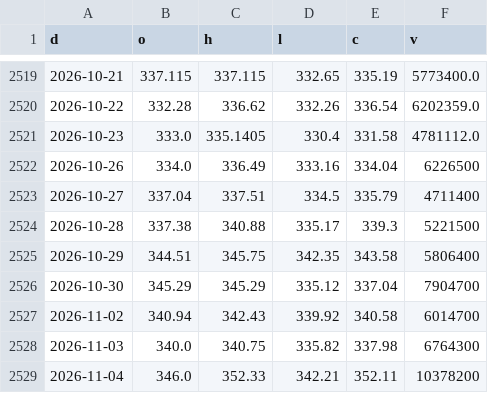
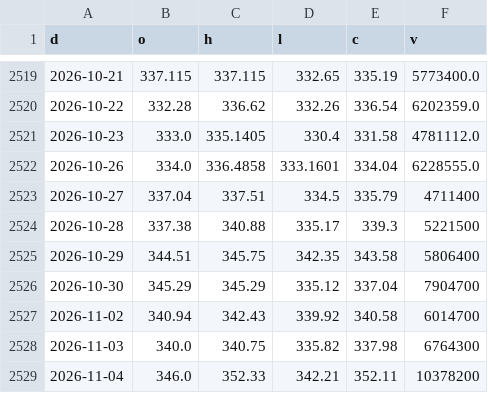
Before and after one commit to North7/morningbell, a CSV file: data/hist/JPM.csv, drawn as a sheet; only a part is shown, gaps mark what is left out.

```diff
--- a/data/hist/JPM.csv
+++ b/data/hist/JPM.csv
@@ -2521,3 +2521,3 @@ d,o,h,l,c,v
 2026-10-23,333.0,335.1405,330.4,331.58,4781112.0
-2026-10-26,334.0,336.49,333.16,334.04,6226500
+2026-10-26,334.0,336.4858,333.1601,334.04,6228555.0
 2026-10-27,337.04,337.51,334.5,335.79,4711400
```
Also changed, not shown: data/hist/COMP.csv, data/hist/FRED_BAMLH0A0HYM2.csv, 42 other files.
